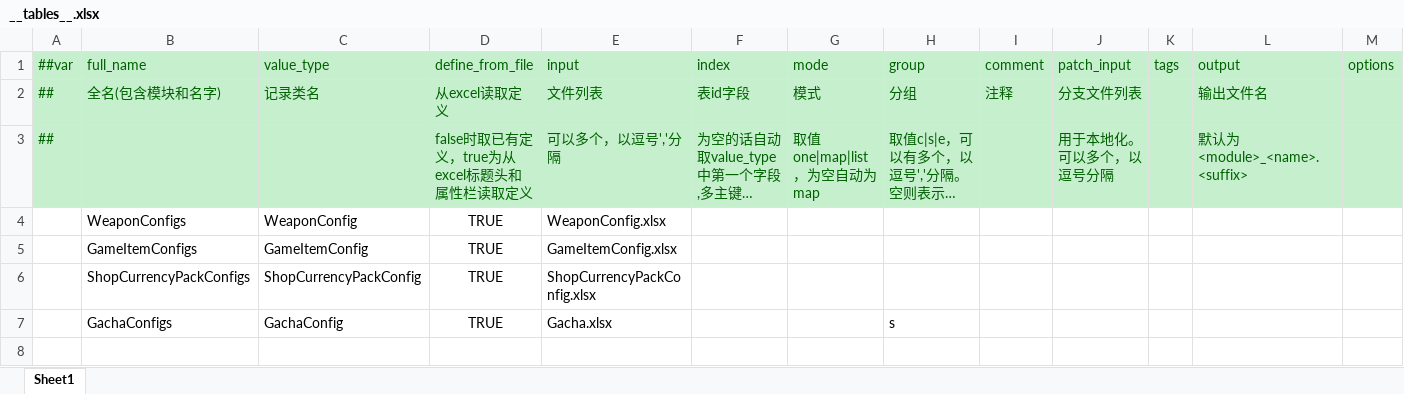
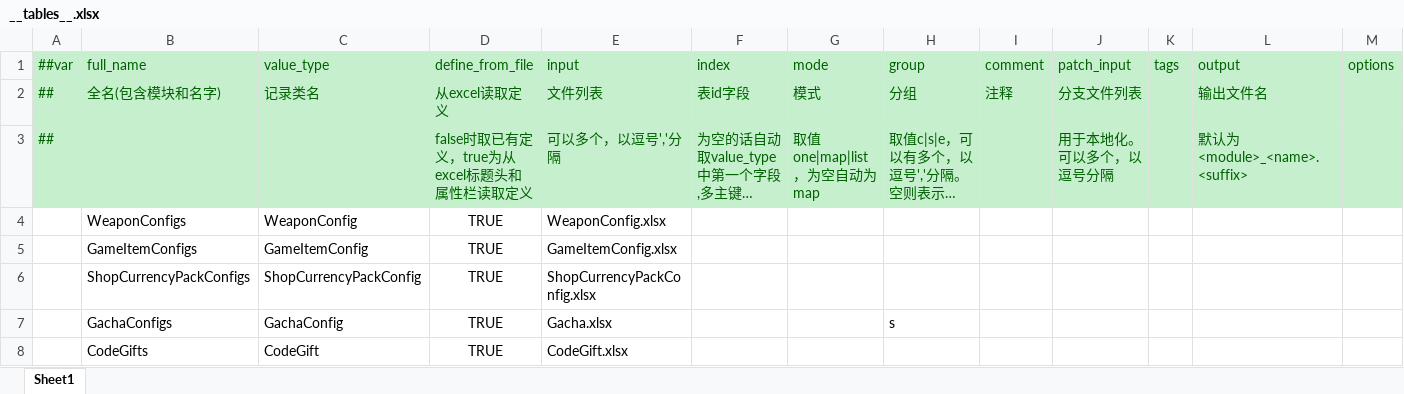
Before and after one commit to GameDevTogether/moon_server_demo, an Excel workbook: Luban/Datas/__tables__.xlsx, sheet Sheet1, drawn as a sheet; long unchanged cells end in …; values as stored, in another font and other column widths than the file's, no borders; the diff names each change by its address in the sheet, - before the commit and + after, or states it on an @@ line.

```diff
--- a/Luban/Datas/__tables__.xlsx (sheet Sheet1)
+++ b/Luban/Datas/__tables__.xlsx (sheet Sheet1)
+row 8:  | CodeGifts | CodeGift | TRUE | CodeGift.xlsx
```
Also changed, not shown: Luban/Datas/__enums__.xlsx, 8 other files.
